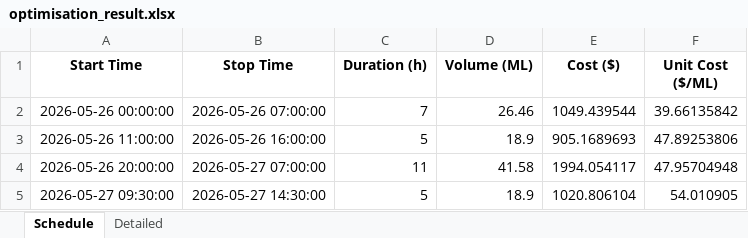
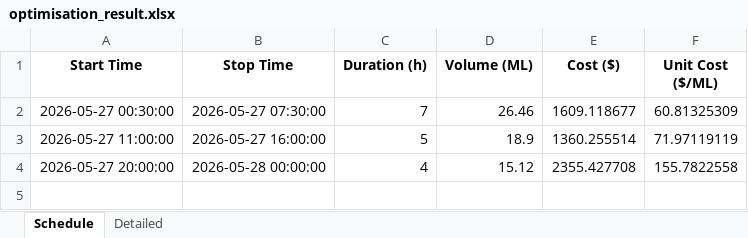
Before and after one commit to wjt1991/pump-optimisation-for-SHW, an Excel workbook: data/latest/optimisation_result.xlsx, sheet Schedule, drawn as a sheet; values as stored, in another font and other column widths than the file's, no borders; removed rows and columns are numbered as before the commit, all else as after; the diff names each change by its address in the sheet, - before the commit and + after, or states it on an @@ line.

```diff
--- a/data/latest/optimisation_result.xlsx (sheet Schedule)
+++ b/data/latest/optimisation_result.xlsx (sheet Schedule)
-A2 (Start Time): 2026-05-26 00:00:00
+A2 (Start Time): 2026-05-27 00:30:00
-B2 (Stop Time): 2026-05-26 07:00:00
+B2 (Stop Time): 2026-05-27 07:30:00
-E2 (Cost ($)): 1049.439544
+E2 (Cost ($)): 1609.118677
-F2 (Unit Cost ($/ML)): 39.66135842
+F2 (Unit Cost ($/ML)): 60.81325309
-A3 (Start Time): 2026-05-26 11:00:00
+A3 (Start Time): 2026-05-27 11:00:00
-B3 (Stop Time): 2026-05-26 16:00:00
+B3 (Stop Time): 2026-05-27 16:00:00
-E3 (Cost ($)): 905.1689693
+E3 (Cost ($)): 1360.255514
-F3 (Unit Cost ($/ML)): 47.89253806
+F3 (Unit Cost ($/ML)): 71.97119119
-row 4: 2026-05-26 20:00:00 | 2026-05-27 07:00:00 | 11 | 41.58 | 1994.054117 | 47.95704948
-row 5: 2026-05-27 09:30:00 | 2026-05-27 14:30:00 | 5 | 18.9 | 1020.806104 | 54.010905
+row 4: 2026-05-27 20:00:00 | 2026-05-28 00:00:00 | 4 | 15.12 | 2355.427708 | 155.7822558
```
Also changed, not shown: sheet Detailed, 3 other files.
